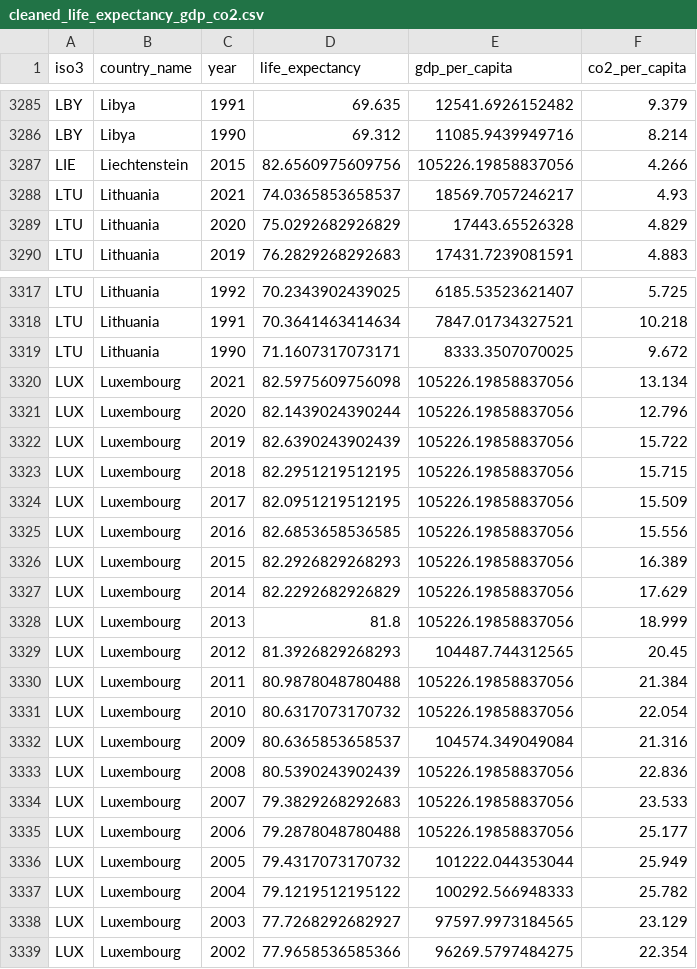
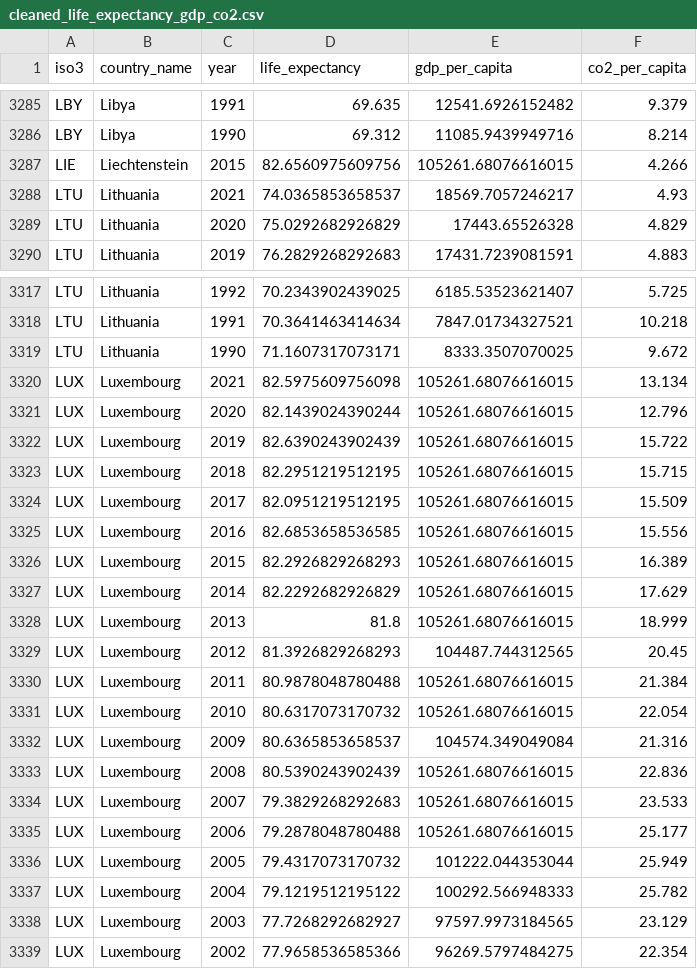
Before and after one commit to Jzoccs/Life_Expectancy_Project, a CSV file: data/processed/cleaned_life_expectancy_gdp_co2.csv, drawn as a sheet; only a part is shown, gaps mark what is left out; the diff covers the shown part only.

```diff
--- a/data/processed/cleaned_life_expectancy_gdp_co2.csv
+++ b/data/processed/cleaned_life_expectancy_gdp_co2.csv
@@ -3286,3 +3286,3 @@ LBY,Libya,1991,69.635,12541.6926152482,9.379
 LBY,Libya,1990,69.312,11085.9439949716,8.214
-LIE,Liechtenstein,2015,82.6560975609756,105226.19858837056,4.266
+LIE,Liechtenstein,2015,82.6560975609756,105261.68076616015,4.266
 LTU,Lithuania,2021,74.0365853658537,18569.7057246217,4.93
@@ -3319,18 +3319,18 @@ LTU,Lithuania,1991,70.3641463414634,7847.01734327521,10.218
 LTU,Lithuania,1990,71.1607317073171,8333.3507070025,9.672
-LUX,Luxembourg,2021,82.5975609756098,105226.19858837056,13.134
-LUX,Luxembourg,2020,82.1439024390244,105226.19858837056,12.796
-LUX,Luxembourg,2019,82.6390243902439,105226.19858837056,15.722
-LUX,Luxembourg,2018,82.2951219512195,105226.19858837056,15.715
-LUX,Luxembourg,2017,82.0951219512195,105226.19858837056,15.509
-LUX,Luxembourg,2016,82.6853658536585,105226.19858837056,15.556
-LUX,Luxembourg,2015,82.2926829268293,105226.19858837056,16.389
-LUX,Luxembourg,2014,82.2292682926829,105226.19858837056,17.629
-LUX,Luxembourg,2013,81.8,105226.19858837056,18.999
+LUX,Luxembourg,2021,82.5975609756098,105261.68076616015,13.134
+LUX,Luxembourg,2020,82.1439024390244,105261.68076616015,12.796
+LUX,Luxembourg,2019,82.6390243902439,105261.68076616015,15.722
+LUX,Luxembourg,2018,82.2951219512195,105261.68076616015,15.715
+LUX,Luxembourg,2017,82.0951219512195,105261.68076616015,15.509
+LUX,Luxembourg,2016,82.6853658536585,105261.68076616015,15.556
+LUX,Luxembourg,2015,82.2926829268293,105261.68076616015,16.389
+LUX,Luxembourg,2014,82.2292682926829,105261.68076616015,17.629
+LUX,Luxembourg,2013,81.8,105261.68076616015,18.999
 LUX,Luxembourg,2012,81.3926829268293,104487.744312565,20.45
-LUX,Luxembourg,2011,80.9878048780488,105226.19858837056,21.384
-LUX,Luxembourg,2010,80.6317073170732,105226.19858837056,22.054
+LUX,Luxembourg,2011,80.9878048780488,105261.68076616015,21.384
+LUX,Luxembourg,2010,80.6317073170732,105261.68076616015,22.054
 LUX,Luxembourg,2009,80.6365853658537,104574.349049084,21.316
-LUX,Luxembourg,2008,80.5390243902439,105226.19858837056,22.836
-LUX,Luxembourg,2007,79.3829268292683,105226.19858837056,23.533
-LUX,Luxembourg,2006,79.2878048780488,105226.19858837056,25.177
+LUX,Luxembourg,2008,80.5390243902439,105261.68076616015,22.836
+LUX,Luxembourg,2007,79.3829268292683,105261.68076616015,23.533
+LUX,Luxembourg,2006,79.2878048780488,105261.68076616015,25.177
 LUX,Luxembourg,2005,79.4317073170732,101222.044353044,25.949
```
Also changed, not shown: 49 edited cells elsewhere in this file, 2 other files.
